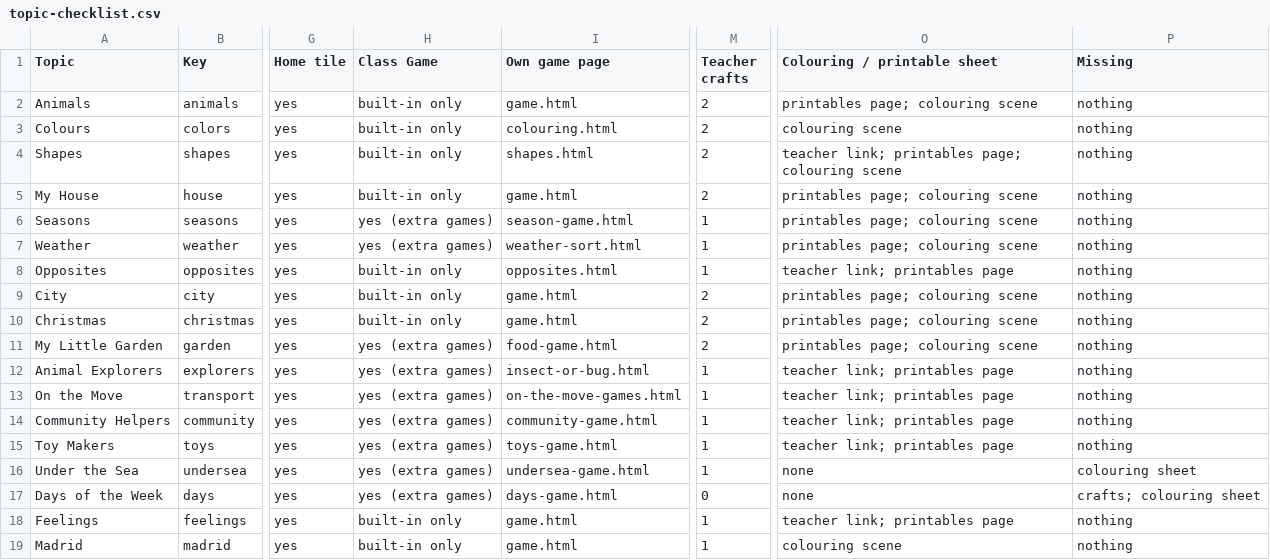
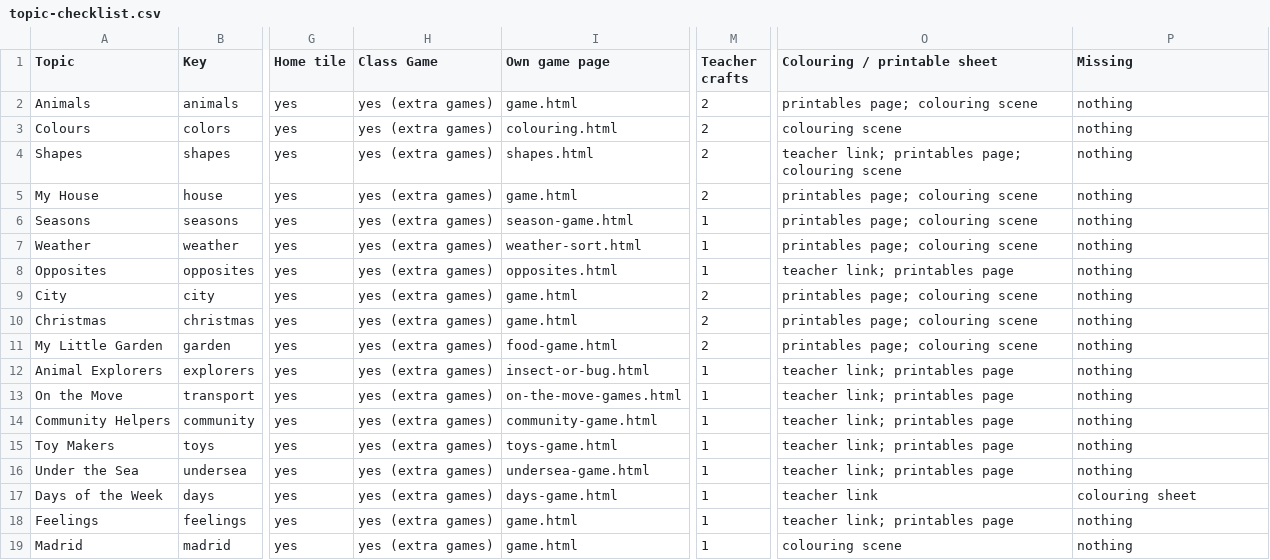
Before and after one commit to msell587/kids-flashcards, a CSV file: topic-checklist.csv, drawn as a sheet; only a part is shown, gaps mark what is left out; the diff names each change by its address in the sheet, - before the commit and + after, or states it on an @@ line.

```diff
--- a/topic-checklist.csv
+++ b/topic-checklist.csv
-H2:H5 (Class Game): built-in only
+H2:H5 (Class Game): yes (extra games)
-H8:H10 (Class Game): built-in only
+H8:H10 (Class Game): yes (extra games)
-O16 (Colouring / printable sheet): none
+O16 (Colouring / printable sheet): teacher link; printables page
-P16 (Missing): colouring sheet
+P16 (Missing): nothing
-M17 (Teacher crafts): 0
+M17 (Teacher crafts): 1
-O17 (Colouring / printable sheet): none
+O17 (Colouring / printable sheet): teacher link
-P17 (Missing): crafts; colouring sheet
+P17 (Missing): colouring sheet
-H18:H19 (Class Game): built-in only
+H18:H19 (Class Game): yes (extra games)
```
Also changed, not shown: 47 other files.
